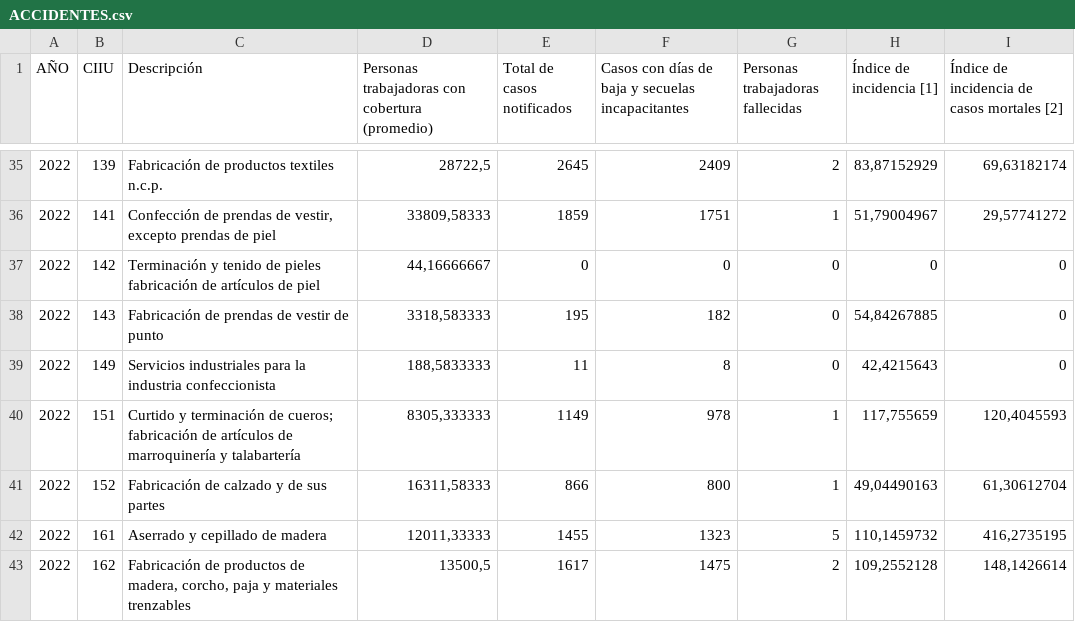
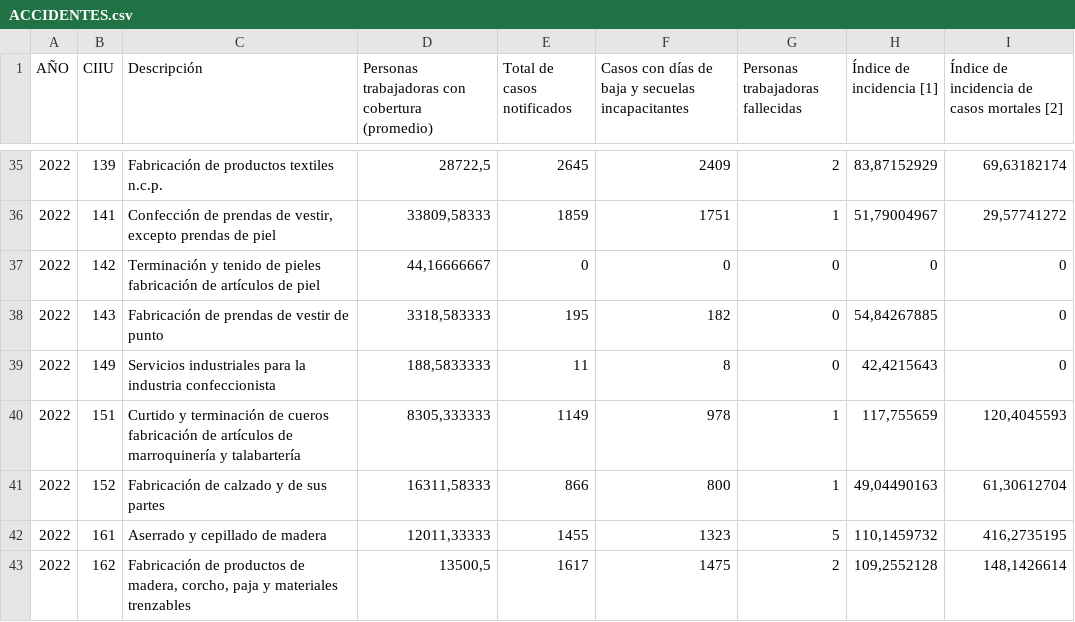
Before and after one commit to ntrigo-tech/Accident-Statistics, a CSV file: ACCIDENTES.csv, drawn as a sheet; only a part is shown, gaps mark what is left out.

Commit message:
Update ACCIDENTES.csv

```diff
--- a/ACCIDENTES.csv
+++ b/ACCIDENTES.csv
@@ -39,3 +39,3 @@ AÑO; CIIU;Descripción;Personas trabajadoras con cobertura (promedio);Total de
 2022;149;Servicios industriales para la industria confeccionista;188,5833333;11;8;0;42,4215643;0
-2022;151;"Curtido y terminación de cueros; fabricación de artículos de marroquinería y talabartería";8305,333333;1149;978;1;117,755659;120,4045593
+2022;151;Curtido y terminación de cueros fabricación de artículos de marroquinería y talabartería;8305,333333;1149;978;1;117,755659;120,4045593
 2022;152;Fabricación de calzado y de sus partes;16311,58333;866;800;1;49,04490163;61,30612704
```
